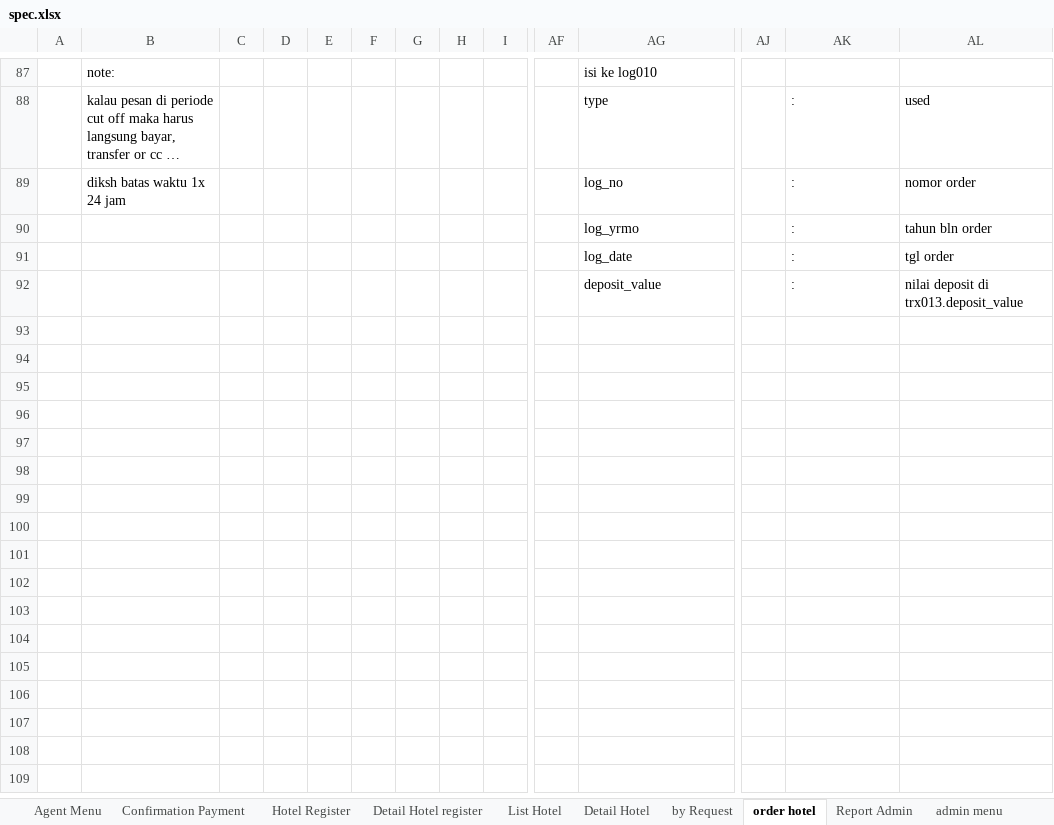
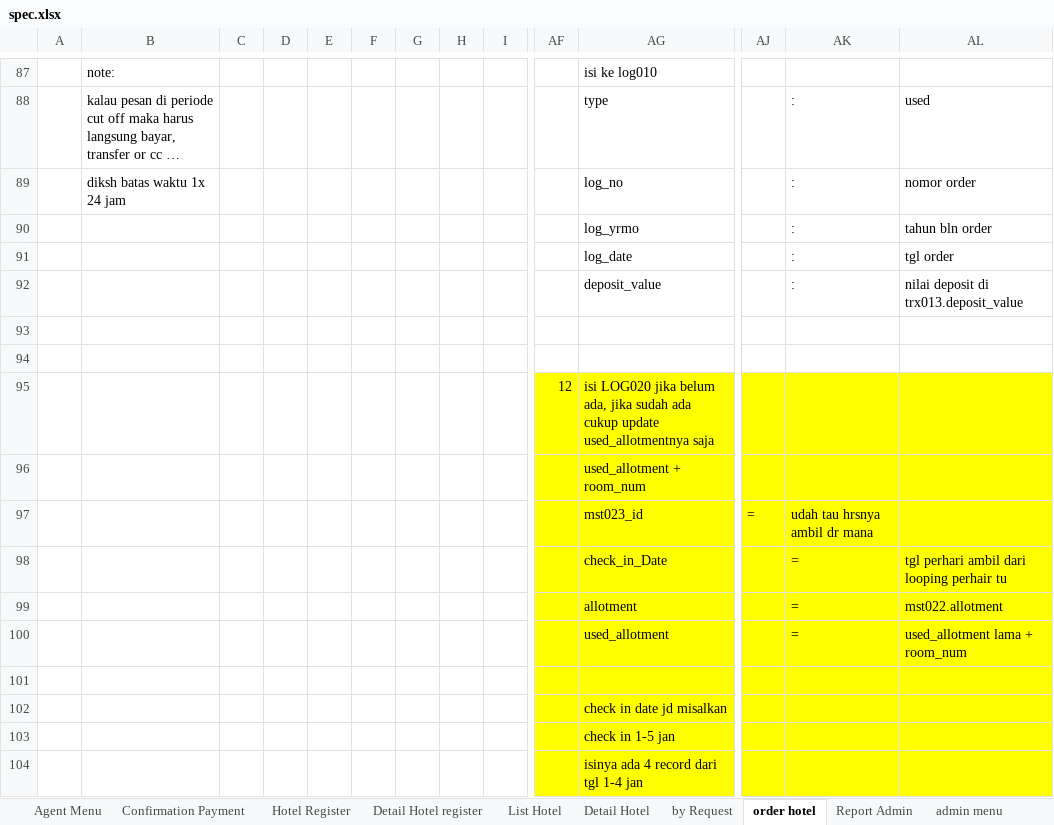
Before and after one commit to loztzero/hotelloca, an Excel workbook: document/spec.xlsx, sheet order hotel, drawn as a sheet; only a part is shown, gaps mark what is left out; long unchanged cells end in …; values as stored, in another font and other column widths than the file's, no borders; rows hold the shown columns only; the diff names each change by its address in the sheet, - before the commit and + after, or states it on an @@ line.

Commit message:
penambahan spec log dan query allotment

```diff
--- a/document/spec.xlsx (sheet order hotel)
+++ b/document/spec.xlsx (sheet order hotel)
+row 93: (empty)
+row 94: (empty)
+row 95:  |  |  |  |  |  |  |  |  | 12 | isi LOG020 jika belum ada, jika sudah ada cukup update used_allotmentnya saja
+row 96:  |  |  |  |  |  |  |  |  |  | used_allotment + room_num
+row 97:  |  |  |  |  |  |  |  |  |  | mst023_id | = | udah tau hrsnya ambil dr mana
+row 98:  |  |  |  |  |  |  |  |  |  | check_in_Date |  | = | tgl perhari ambil dari looping perhair tu
+row 99:  |  |  |  |  |  |  |  |  |  | allotment |  | = | mst022.allotment
+row 100:  |  |  |  |  |  |  |  |  |  | used_allotment |  | = | used_allotment lama + room_num
+row 101: (empty)
+row 102:  |  |  |  |  |  |  |  |  |  | check in date jd misalkan
+row 103:  |  |  |  |  |  |  |  |  |  | check in 1-5 jan
+row 104:  |  |  |  |  |  |  |  |  |  | isinya ada 4 record dari tgl 1-4 jan
```
Also changed, not shown: document/file ormat.xlsx, 6 other files.
